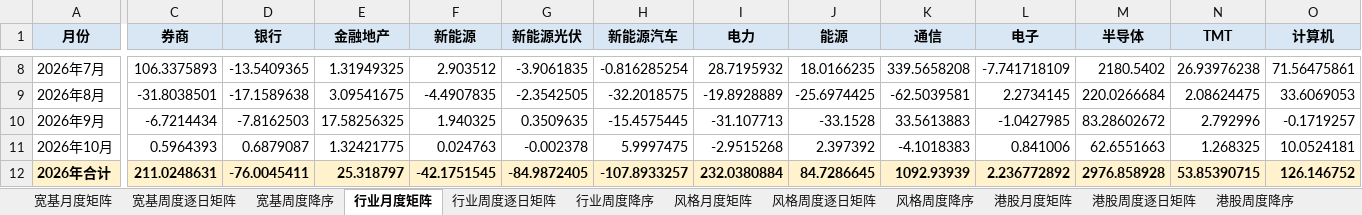
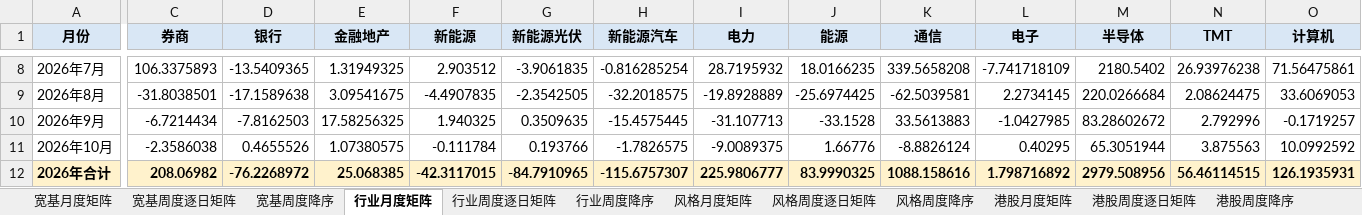
Before and after one commit to atlas-asia/etf-flow-dashboard, an Excel workbook: ETF净流动数据.xlsx, sheet 行业月度矩阵, drawn as a sheet; only a part is shown, gaps mark what is left out; values as stored, in another font and other column widths than the file's, no borders; conditional formats not drawn; the diff covers the shown part only; the diff names each change by its address in the sheet, - before the commit and + after, or states it on an @@ line.

```diff
--- a/ETF净流动数据.xlsx (sheet 行业月度矩阵)
+++ b/ETF净流动数据.xlsx (sheet 行业月度矩阵)
-C11 (券商): 0.5964393
+C11 (券商): -2.3586038
-D11 (银行): 0.6879087
+D11 (银行): 0.4655526
-E11 (金融地产): 1.32421775
+E11 (金融地产): 1.07380575
-F11 (新能源): 0.024763
+F11 (新能源): -0.111784
-G11 (新能源光伏): -0.002378
+G11 (新能源光伏): 0.193766
-H11 (新能源汽车): 5.9997475
+H11 (新能源汽车): -1.7826575
-I11 (电力): -2.9515268
+I11 (电力): -9.0089375
-J11 (能源): 2.397392
+J11 (能源): 1.66776
-K11 (通信): -4.1018383
+K11 (通信): -8.8826124
-L11 (电子): 0.841006
+L11 (电子): 0.40295
-M11 (半导体): 62.6551663
+M11 (半导体): 65.3051944
-N11 (TMT): 1.268325
+N11 (TMT): 3.875563
-O11 (计算机): 10.0524181
+O11 (计算机): 10.0992592
-C12 (券商): 211.0248631
+C12 (券商): 208.06982
-D12 (银行): -76.0045411
+D12 (银行): -76.2268972
-E12 (金融地产): 25.318797
+E12 (金融地产): 25.068385
-F12 (新能源): -42.1751545
+F12 (新能源): -42.3117015
-G12 (新能源光伏): -84.9872405
+G12 (新能源光伏): -84.7910965
-H12 (新能源汽车): -107.8933257
+H12 (新能源汽车): -115.6757307
-I12 (电力): 232.0380884
+I12 (电力): 225.9806777
-J12 (能源): 84.7286645
+J12 (能源): 83.9990325
-K12 (通信): 1092.93939
+K12 (通信): 1088.158616
-L12 (电子): 2.236772892
+L12 (电子): 1.798716892
-M12 (半导体): 2976.858928
+M12 (半导体): 2979.508956
-N12 (TMT): 53.85390715
+N12 (TMT): 56.46114515
-O12 (计算机): 126.146752
+O12 (计算机): 126.1935931
```
Also changed, not shown: 24 edited cells elsewhere in this sheet, sheet ETF明细, sheet 周度长表, sheet 行业周度逐日矩阵, sheet 行业周度降序, sheet 港股周度逐日矩阵, sheet 港股周度降序, 8 more sheets, 1 other file.
